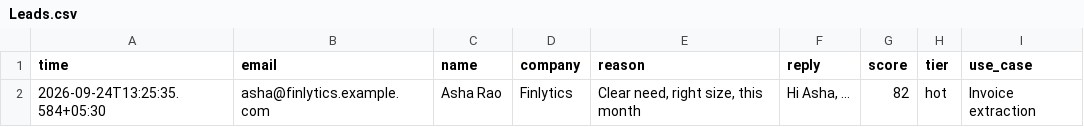
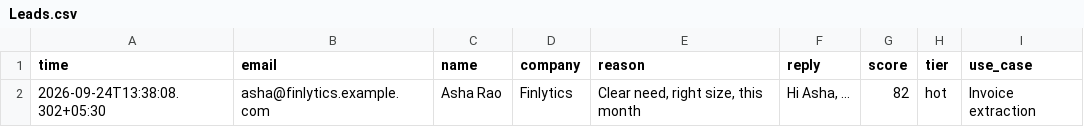
Before and after one commit to callme-siva/n8n-knowledge, a CSV file: templates/L22-ai-lead-qualifier-router/Leads.csv, drawn as a sheet.

```diff
--- a/templates/L22-ai-lead-qualifier-router/Leads.csv
+++ b/templates/L22-ai-lead-qualifier-router/Leads.csv
@@ -1,2 +1,2 @@
 time,email,name,company,reason,reply,score,tier,use_case
-2026-09-24T13:25:35.584+05:30,asha@finlytics.example.com,Asha Rao,Finlytics,"Clear need, right size, this month","Hi Asha, …",82,hot,Invoice extraction
+2026-09-24T13:38:08.302+05:30,asha@finlytics.example.com,Asha Rao,Finlytics,"Clear need, right size, this month","Hi Asha, …",82,hot,Invoice extraction
```
Also changed, not shown: templates/L12-meeting-transcript-raid-log/RAID.csv, templates/L19-global-error-handler/Errors.csv, 13 other files.
